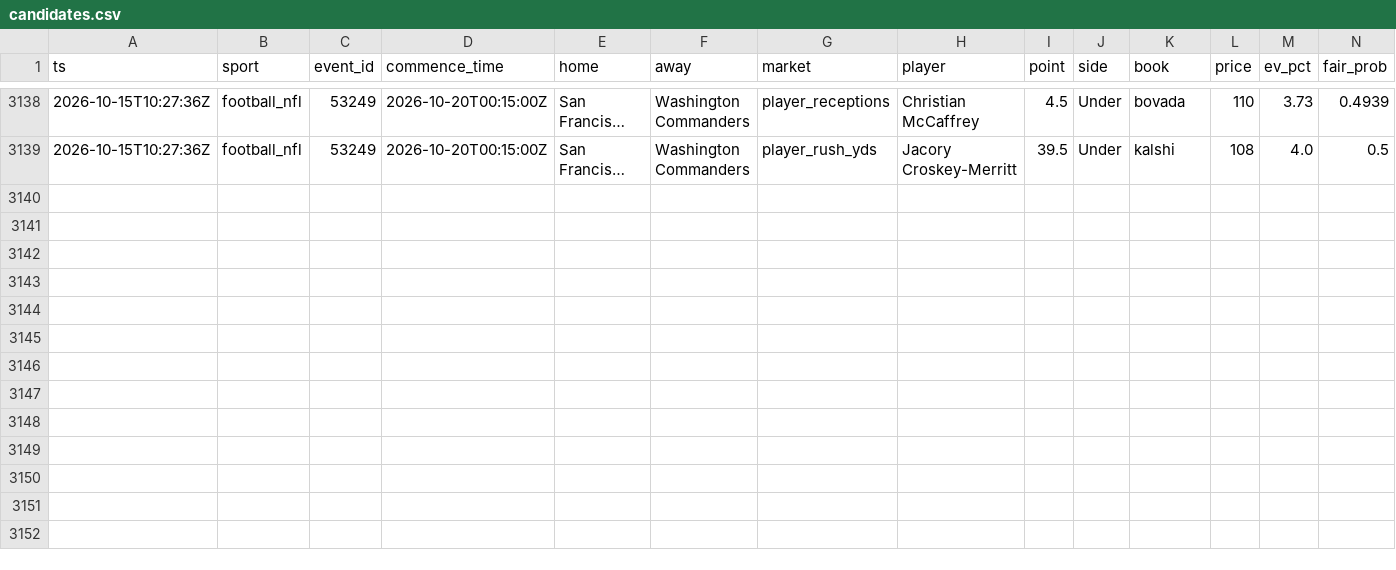
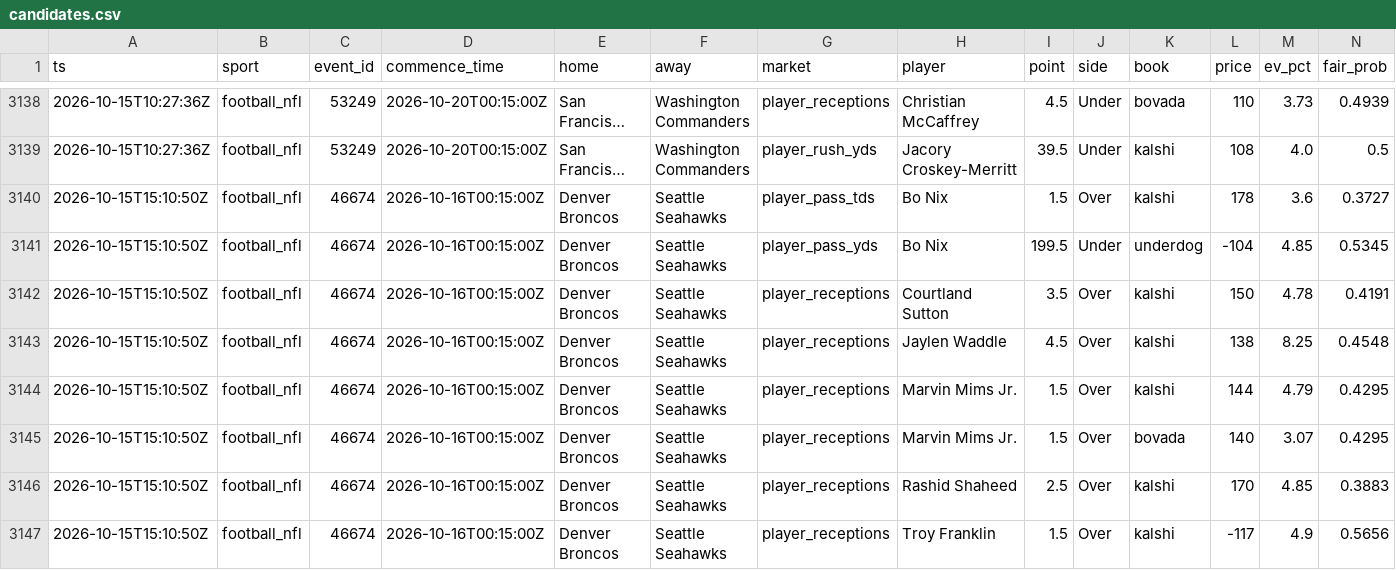
Before and after one commit to zilverest/prop-lab, a CSV file: data/candidates.csv, drawn as a sheet; only a part is shown, gaps mark what is left out; long unchanged cells end in …; rows hold the shown columns only; the diff names each change by its address in the sheet, - before the commit and + after, or states it on an @@ line.

```diff
--- a/data/candidates.csv
+++ b/data/candidates.csv
+row 3140: 2026-10-15T15:10:50Z | football_nfl | 46674 | 2026-10-16T00:15:00Z | Denver Broncos | Seattle Seahawks | player_pass_tds | Bo Nix | 1.5 | Over | kalshi | 178 | 3.6 | 0.3727
+row 3141: 2026-10-15T15:10:50Z | football_nfl | 46674 | 2026-10-16T00:15:00Z | Denver Broncos | Seattle Seahawks | player_pass_yds | Bo Nix | 199.5 | Under | underdog | -104 | 4.85 | 0.5345
+row 3142: 2026-10-15T15:10:50Z | football_nfl | 46674 | 2026-10-16T00:15:00Z | Denver Broncos | Seattle Seahawks | player_receptions | Courtland Sutton | 3.5 | Over | kalshi | 150 | 4.78 | 0.4191
+row 3143: 2026-10-15T15:10:50Z | football_nfl | 46674 | 2026-10-16T00:15:00Z | Denver Broncos | Seattle Seahawks | player_receptions | Jaylen Waddle | 4.5 | Over | kalshi | 138 | 8.25 | 0.4548
+row 3144: 2026-10-15T15:10:50Z | football_nfl | 46674 | 2026-10-16T00:15:00Z | Denver Broncos | Seattle Seahawks | player_receptions | Marvin Mims Jr. | 1.5 | Over | kalshi | 144 | 4.79 | 0.4295
+row 3145: 2026-10-15T15:10:50Z | football_nfl | 46674 | 2026-10-16T00:15:00Z | Denver Broncos | Seattle Seahawks | player_receptions | Marvin Mims Jr. | 1.5 | Over | bovada | 140 | 3.07 | 0.4295
+row 3146: 2026-10-15T15:10:50Z | football_nfl | 46674 | 2026-10-16T00:15:00Z | Denver Broncos | Seattle Seahawks | player_receptions | Rashid Shaheed | 2.5 | Over | kalshi | 170 | 4.85 | 0.3883
+row 3147: 2026-10-15T15:10:50Z | football_nfl | 46674 | 2026-10-16T00:15:00Z | Denver Broncos | Seattle Seahawks | player_receptions | Troy Franklin | 1.5 | Over | kalshi | -117 | 4.9 | 0.5656
```
Also changed, not shown: data/pipeline_health.csv, data/shadow_snapshots.csv, 6 other files.
